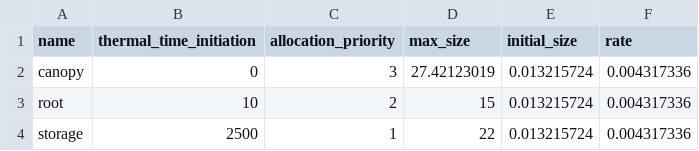
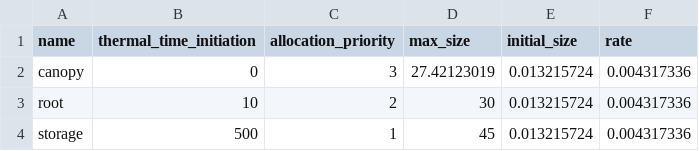
Before and after one commit to Seji-jam/Generic-Object-Oriented-Plant-Model, a CSV file: resource_pools_3RPs.csv, drawn as a sheet.

Commit message:
Update resource_pools_3RPs.csv

```diff
--- a/resource_pools_3RPs.csv
+++ b/resource_pools_3RPs.csv
@@ -2,3 +2,3 @@
 canopy,0,3,27.42123019,0.013215724,0.004317336
-root,10,2,15,0.013215724,0.004317336
-storage,2500,1,22,0.013215724,0.004317336
+root,10,2,30,0.013215724,0.004317336
+storage,500,1,45,0.013215724,0.004317336
```
